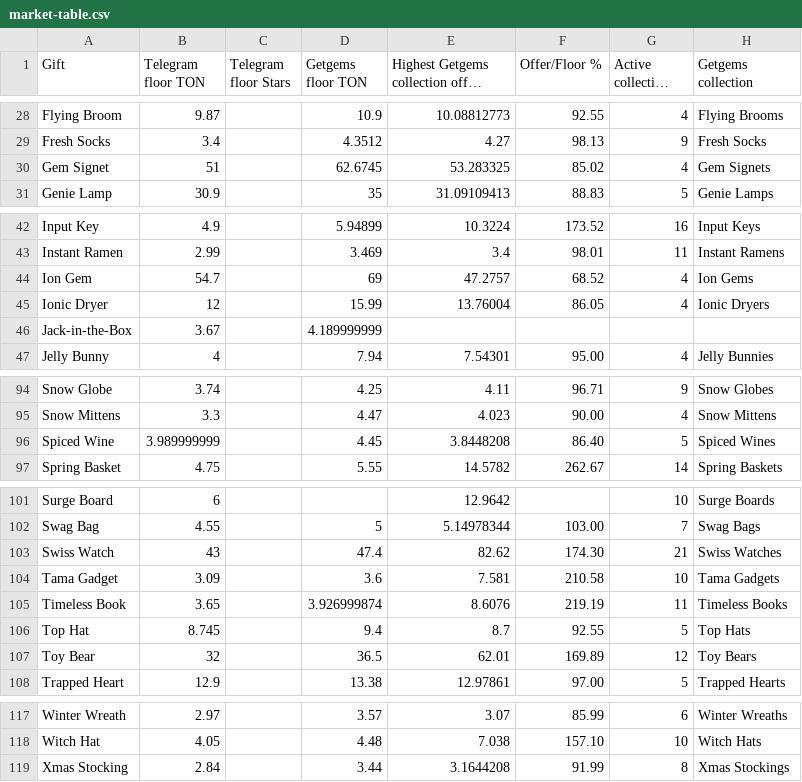
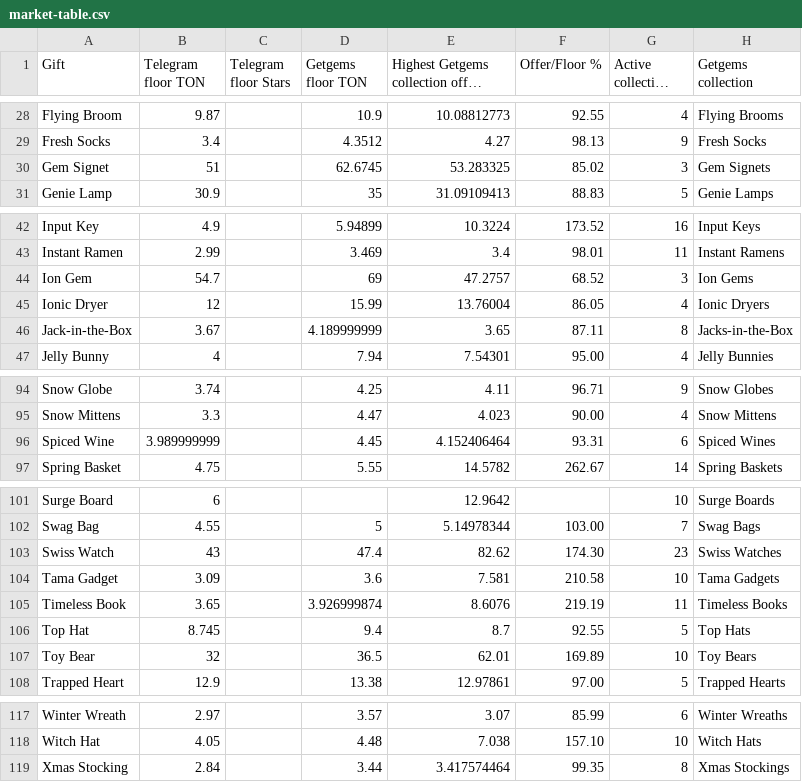
Before and after one commit to BlackF1re/atlant, a CSV file: market-table.csv, drawn as a sheet; only a part is shown, gaps mark what is left out; long unchanged cells end in …; the diff covers the shown part only.

```diff
--- a/market-table.csv
+++ b/market-table.csv
@@ -29,3 +29,3 @@
 "Fresh Socks","3.4","","4.3512","4.27","98.13","9","Fresh Socks"
-"Gem Signet","51","","62.6745","53.283325","85.02","4","Gem Signets"
+"Gem Signet","51","","62.6745","53.283325","85.02","3","Gem Signets"
 "Genie Lamp","30.9","","35","31.09109413","88.83","5","Genie Lamps"
@@ -43,5 +43,5 @@
 "Instant Ramen","2.99","","3.469","3.4","98.01","11","Instant Ramens"
-"Ion Gem","54.7","","69","47.2757","68.52","4","Ion Gems"
+"Ion Gem","54.7","","69","47.2757","68.52","3","Ion Gems"
 "Ionic Dryer","12","","15.99","13.76004","86.05","4","Ionic Dryers"
-"Jack-in-the-Box","3.67","","4.189999999","","","",""
+"Jack-in-the-Box","3.67","","4.189999999","3.65","87.11","8","Jacks-in-the-Box"
 "Jelly Bunny","4","","7.94","7.54301","95.00","4","Jelly Bunnies"
@@ -95,3 +95,3 @@
 "Snow Mittens","3.3","","4.47","4.023","90.00","4","Snow Mittens"
-"Spiced Wine","3.989999999","","4.45","3.8448208","86.40","5","Spiced Wines"
+"Spiced Wine","3.989999999","","4.45","4.152406464","93.31","6","Spiced Wines"
 "Spring Basket","4.75","","5.55","14.5782","262.67","14","Spring Baskets"
@@ -102,3 +102,3 @@
 "Swag Bag","4.55","","5","5.14978344","103.00","7","Swag Bags"
-"Swiss Watch","43","","47.4","82.62","174.30","21","Swiss Watches"
+"Swiss Watch","43","","47.4","82.62","174.30","23","Swiss Watches"
 "Tama Gadget","3.09","","3.6","7.581","210.58","10","Tama Gadgets"
@@ -106,3 +106,3 @@
 "Top Hat","8.745","","9.4","8.7","92.55","5","Top Hats"
-"Toy Bear","32","","36.5","62.01","169.89","12","Toy Bears"
+"Toy Bear","32","","36.5","62.01","169.89","10","Toy Bears"
 "Trapped Heart","12.9","","13.38","12.97861","97.00","5","Trapped Hearts"
@@ -118,2 +118,2 @@
 "Witch Hat","4.05","","4.48","7.038","157.10","10","Witch Hats"
-"Xmas Stocking","2.84","","3.44","3.1644208","91.99","8","Xmas Stockings"
+"Xmas Stocking","2.84","","3.44","3.417574464","99.35","8","Xmas Stockings"
```
Also changed, not shown: 18 edited cells elsewhere in this file, 2 other files.
